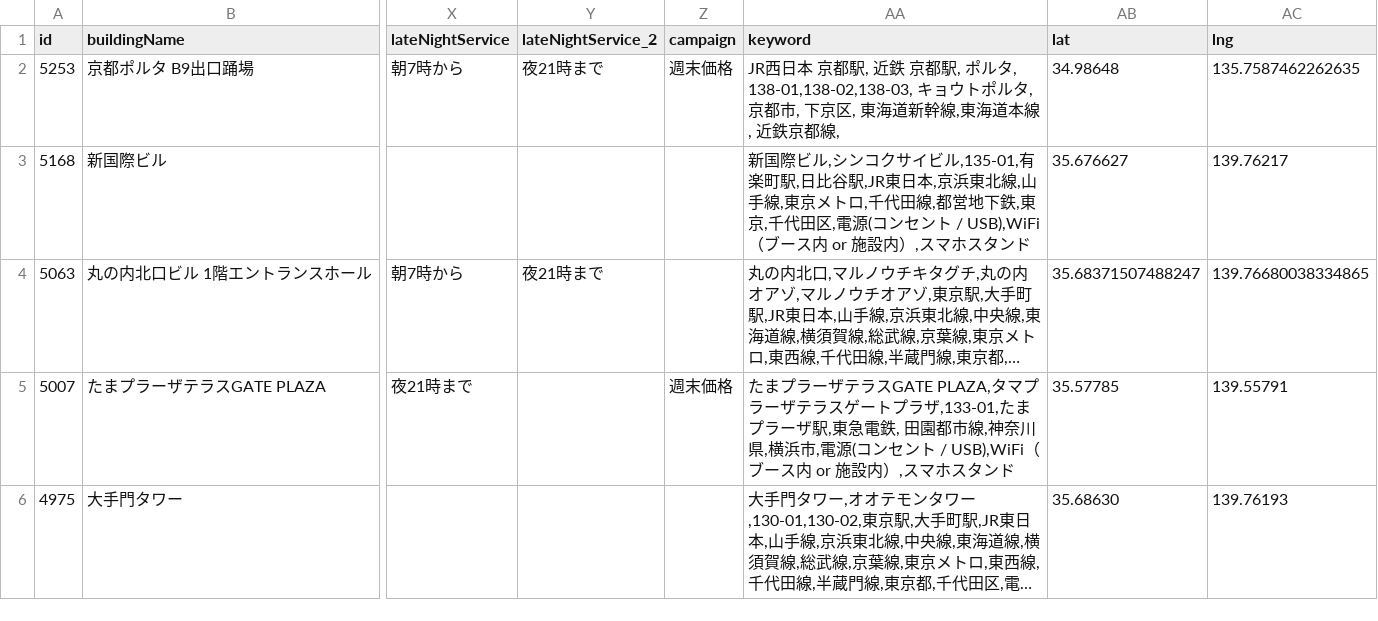
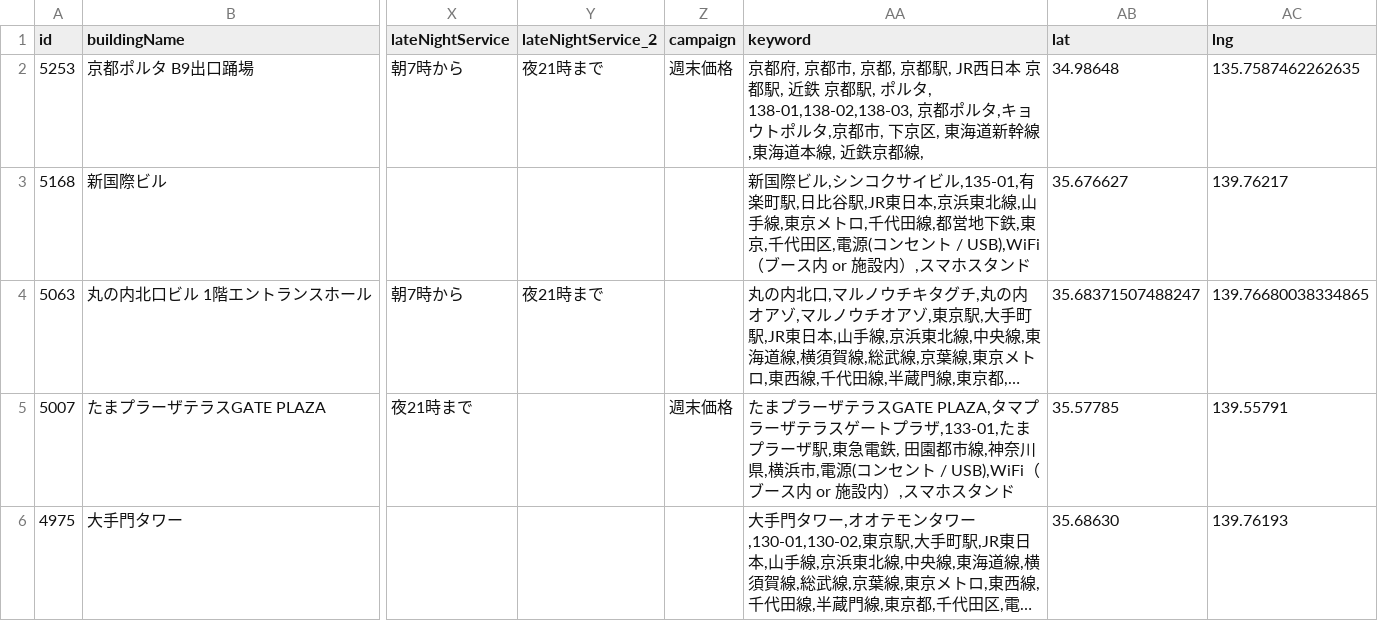
Before and after one commit to code4fukui/workbox, a CSV file: workbox-telecube.csv, drawn as a sheet; only a part is shown, gaps mark what is left out; long unchanged cells end in …; the diff names each change by its address in the sheet, - before the commit and + after, or states it on an @@ line.

Commit message:
update data

```diff
--- a/workbox-telecube.csv
+++ b/workbox-telecube.csv
-AA2 (keyword): JR西日本 京都駅, 近鉄 京都駅, ポルタ, 138-01,138-02,138-03, キョウト…
+AA2 (keyword): 京都府, 京都市, 京都, 京都駅, JR西日本 京都駅, 近鉄 京都駅, ポルタ, 138-01,138-02,138-03, 京都ポルタ,キョウト…
```
Also changed, not shown: workbox-stationwork.csv, 2 other files.
